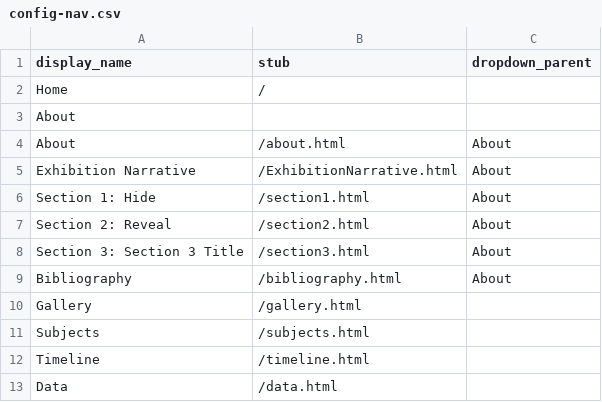
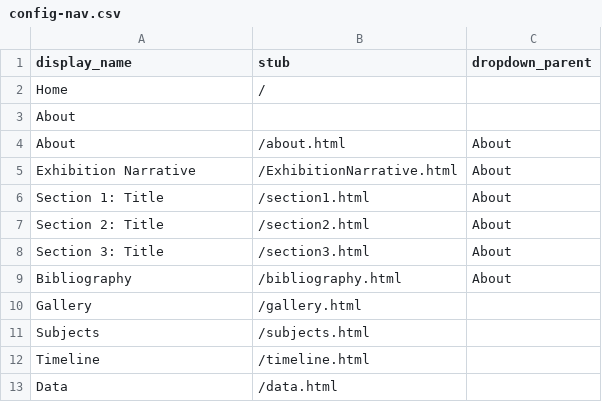
Before and after one commit to Art-History-Department-Kenyon/Exhibition_Template, a CSV file: _data/config-nav.csv, drawn as a sheet.

Commit message:
config nav to make into template

```diff
--- a/_data/config-nav.csv
+++ b/_data/config-nav.csv
@@ -5,5 +5,5 @@ About,/about.html,About
 Exhibition Narrative,/ExhibitionNarrative.html,About
-Section 1: Hide,/section1.html,About
-Section 2: Reveal,/section2.html,About
-Section 3: Section 3 Title,/section3.html,About
+Section 1: Title,/section1.html,About
+Section 2: Title,/section2.html,About
+Section 3: Title,/section3.html,About
 Bibliography,/bibliography.html,About
```
